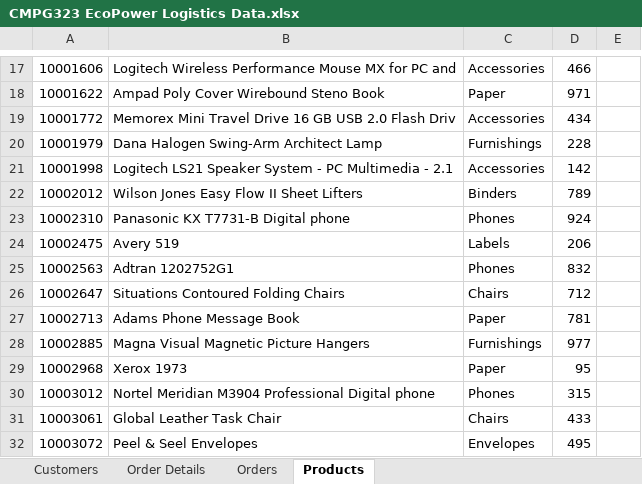
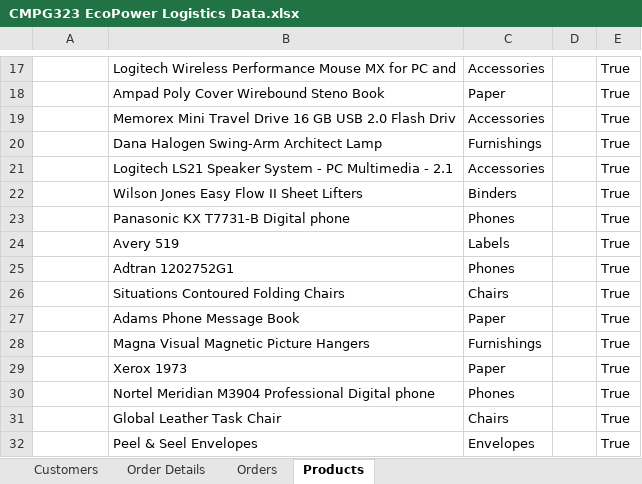
Before and after one commit to Radebe/UiPath-RPA, an Excel workbook: Connected Office Web Application User Acceptance Testing/CMPG323 EcoPower Logistics Data.xlsx, sheet Products, drawn as a sheet; only a part is shown, gaps mark what is left out; values as stored, in another font and other column widths than the file's, no borders; the diff covers the shown part only; the diff names each change by its address in the sheet, - before the commit and + after, or states it on an @@ line.

```diff
--- a/Connected Office Web Application User Acceptance Testing/CMPG323 EcoPower Logistics Data.xlsx (sheet Products)
+++ b/Connected Office Web Application User Acceptance Testing/CMPG323 EcoPower Logistics Data.xlsx (sheet Products)
-A17: 10001606
+A17: (empty)
-D17: 466
+D17: (empty)
-E17:E32: (empty)
+E17:E32: True
-A18: 10001622
+A18: (empty)
-D18: 971
+D18: (empty)
-A19: 10001772
+A19: (empty)
-D19: 434
+D19: (empty)
-A20: 10001979
+A20: (empty)
-D20: 228
+D20: (empty)
-A21: 10001998
+A21: (empty)
-D21: 142
+D21: (empty)
-A22: 10002012
+A22: (empty)
-D22: 789
+D22: (empty)
-A23: 10002310
+A23: (empty)
-D23: 924
+D23: (empty)
-A24: 10002475
+A24: (empty)
-D24: 206
+D24: (empty)
-A25: 10002563
+A25: (empty)
-D25: 832
+D25: (empty)
-A26: 10002647
+A26: (empty)
-D26: 712
+D26: (empty)
-A27: 10002713
+A27: (empty)
-D27: 781
+D27: (empty)
-A28: 10002885
+A28: (empty)
-D28: 977
+D28: (empty)
-A29: 10002968
+A29: (empty)
-D29: 95
+D29: (empty)
-A30: 10003012
+A30: (empty)
-D30: 315
+D30: (empty)
-A31: 10003061
+A31: (empty)
-D31: 433
+D31: (empty)
-A32: 10003072
+A32: (empty)
-D32: 495
+D32: (empty)
```
Also changed, not shown: 69 edited cells elsewhere in this sheet, sheet Order Details, sheet Orders, sheet Customers, 50 other files.
